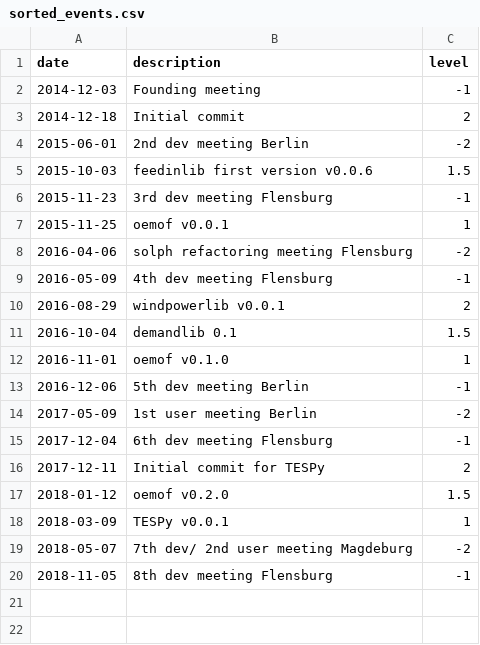
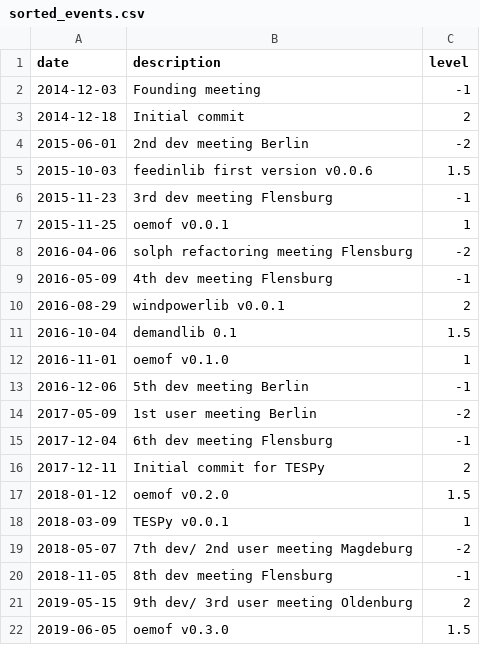
Before and after one commit to oemof/oemof, a CSV file: oemof_timeline/sorted_events.csv, drawn as a sheet; the diff names each change by its address in the sheet, - before the commit and + after, or states it on an @@ line.

Commit message:
Add dev meeting and release to events

```diff
--- a/oemof_timeline/sorted_events.csv
+++ b/oemof_timeline/sorted_events.csv
+row 21: 2019-05-15 | 9th dev/ 3rd user meeting Oldenburg | 2
+row 22: 2019-06-05 | oemof v0.3.0 | 1.5
```
